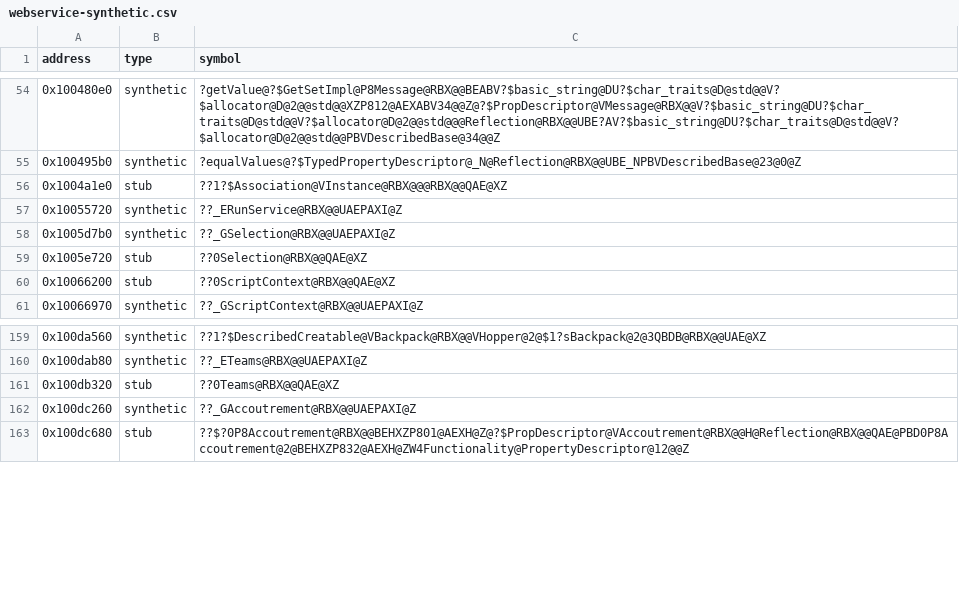
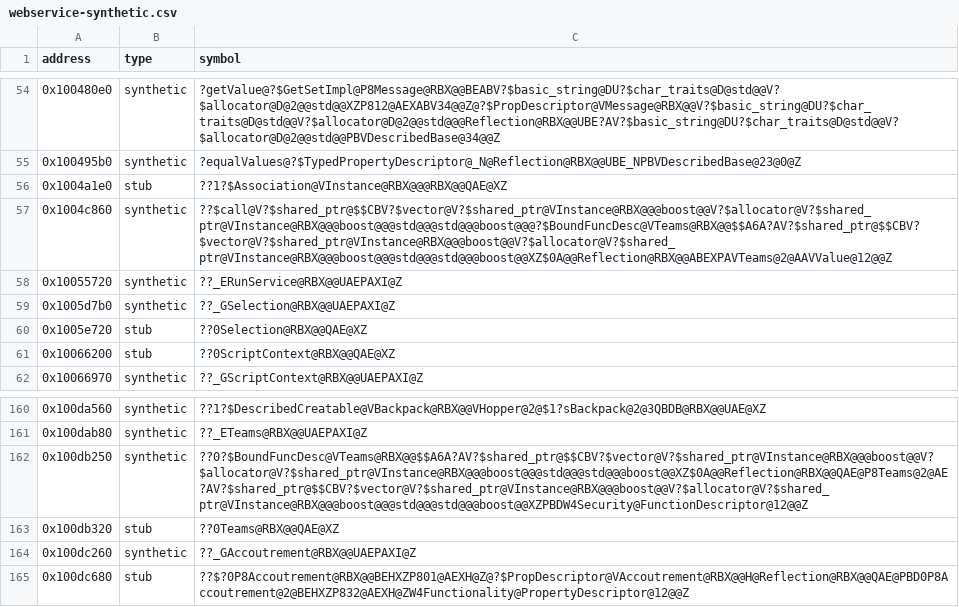
Before and after one commit to Asphaltian/OpenRBX, a CSV file: reccmp/webservice-synthetic.csv, drawn as a sheet; only a part is shown, gaps mark what is left out.

```diff
--- a/reccmp/webservice-synthetic.csv
+++ b/reccmp/webservice-synthetic.csv
@@ -56,2 +56,3 @@ address,type,symbol
 0x1004a1e0,stub,??1?$Association@VInstance@RBX@@@RBX@@QAE@XZ
+0x1004c860,synthetic,??$call@V?$shared_ptr@$$CBV?$vector@V?$shared_ptr@VInstance@RBX@@@boost@@V?$allocator@V?$shared_ptr@VInstance@RBX@@@boost@@@std@@@std@@@boost@@@?$BoundFuncDesc@VTeams@RBX@@$$A6A?AV?$shared_ptr@$$CBV?$vector@V?$shared_ptr@VInstance@RBX@@@boost@@V?$allocator@V?$shared_ptr@VInstance@RBX@@@boost@@@std@@@std@@@boost@@XZ$0A@@Reflection@RBX@@ABEXPAVTeams@2@AAVValue@12@@Z
 0x10055720,synthetic,??_ERunService@RBX@@UAEPAXI@Z
@@ -160,2 +161,3 @@ address,type,symbol
 0x100dab80,synthetic,??_ETeams@RBX@@UAEPAXI@Z
+0x100db250,synthetic,??0?$BoundFuncDesc@VTeams@RBX@@$$A6A?AV?$shared_ptr@$$CBV?$vector@V?$shared_ptr@VInstance@RBX@@@boost@@V?$allocator@V?$shared_ptr@VInstance@RBX@@@boost@@@std@@@std@@@boost@@XZ$0A@@Reflection@RBX@@QAE@P8Teams@2@AE?AV?$shared_ptr@$$CBV?$vector@V?$shared_ptr@VInstance@RBX@@@boost@@V?$allocator@V?$shared_ptr@VInstance@RBX@@@boost@@@std@@@std@@@boost@@XZPBDW4Security@FunctionDescriptor@12@@Z
 0x100db320,stub,??0Teams@RBX@@QAE@XZ
```
Also changed, not shown: reccmp/webservice-symbols.csv, 7 other files.
